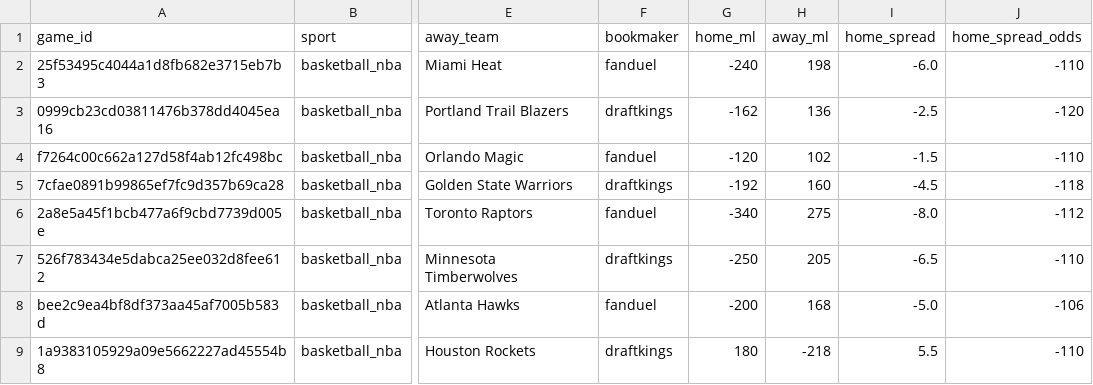
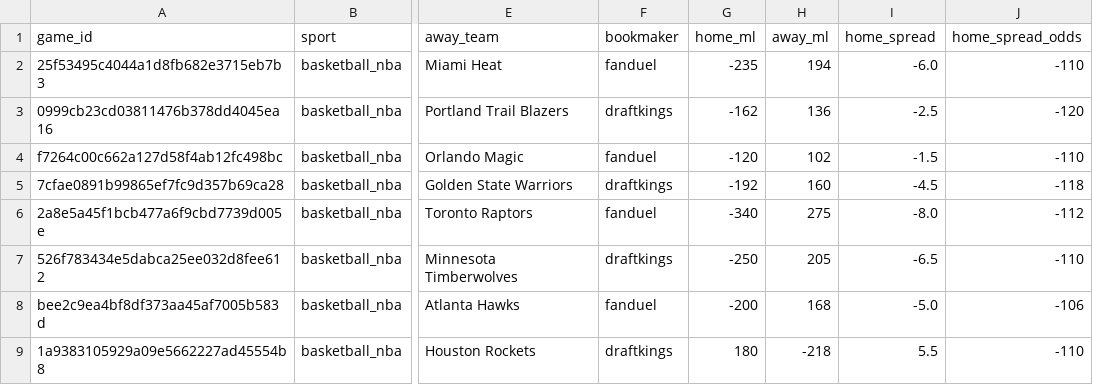
Before and after one commit to missionfromdog/bball-prediction, a CSV file: data/betting/live_odds_latest.csv, drawn as a sheet; only a part is shown, gaps mark what is left out; the diff names each change by its address in the sheet, - before the commit and + after, or states it on an @@ line.

```diff
--- a/data/betting/live_odds_latest.csv
+++ b/data/betting/live_odds_latest.csv
-G2 (home_ml): -240
+G2 (home_ml): -235
-H2 (away_ml): 198
+H2 (away_ml): 194
```
Also changed, not shown: data/betting/live_odds_bookmakers_comparison.csv, data/betting/live_odds_vegas_format.csv.
